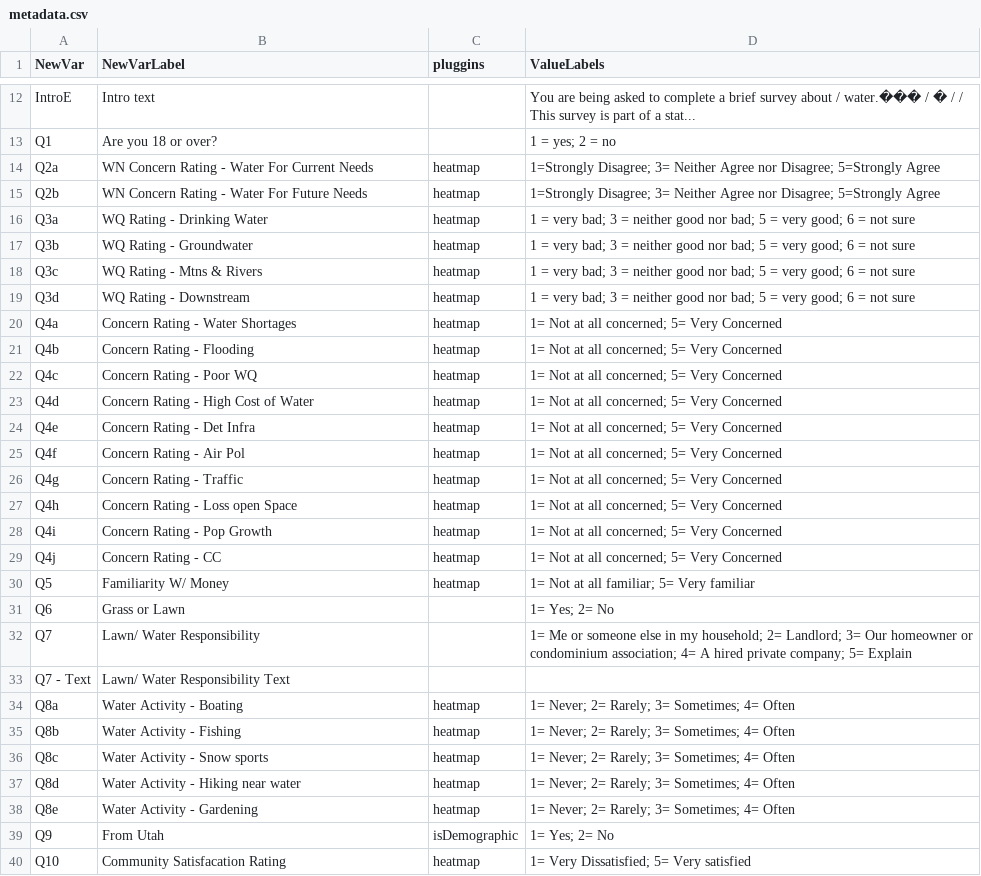
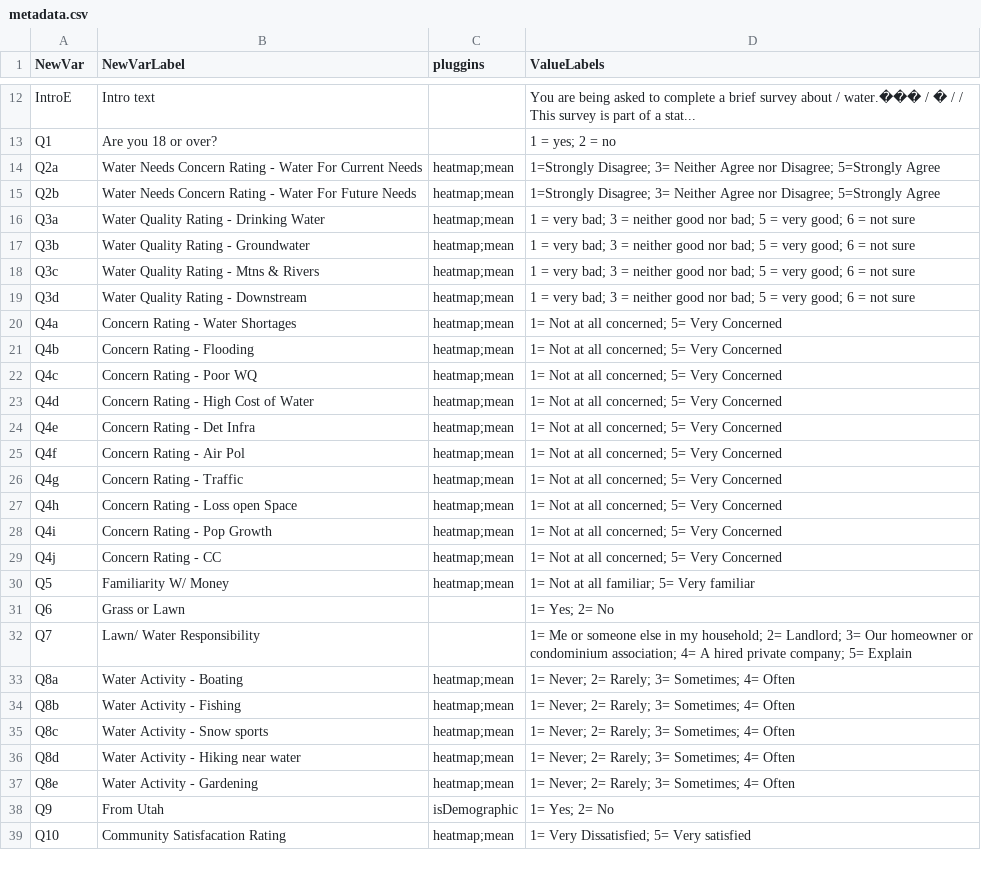
Before and after one commit to UCHIC/SurveyDataViewer, a CSV file: src/surveyinterface/surveyfiles/SUR2/metadata.csv, drawn as a sheet; only a part is shown, gaps mark what is left out; the diff covers the shown part only.

```diff
--- a/src/surveyinterface/surveyfiles/SUR2/metadata.csv
+++ b/src/surveyinterface/surveyfiles/SUR2/metadata.csv
@@ -13,28 +13,27 @@ IntroE,Intro text,,You are being asked to complete a brief survey about / water.
 Q1,Are you 18 or over? ,,1 = yes; 2 = no
-Q2a,WN Concern Rating - Water For Current Needs,heatmap,1=Strongly Disagree; 3= Neither Agree nor Disagree; 5=Strongly Agree
-Q2b,WN Concern Rating - Water For Future Needs,heatmap,1=Strongly Disagree; 3= Neither Agree nor Disagree; 5=Strongly Agree
-Q3a,WQ Rating - Drinking Water,heatmap,1 = very bad; 3 = neither good nor bad; 5 = very good; 6 = not sure
-Q3b,WQ Rating - Groundwater,heatmap,1 = very bad; 3 = neither good nor bad; 5 = very good; 6 = not sure
-Q3c,WQ Rating - Mtns & Rivers,heatmap,1 = very bad; 3 = neither good nor bad; 5 = very good; 6 = not sure
-Q3d,WQ Rating - Downstream,heatmap,1 = very bad; 3 = neither good nor bad; 5 = very good; 6 = not sure
-Q4a,Concern Rating - Water Shortages,heatmap,1= Not at all concerned; 5= Very Concerned
-Q4b,Concern Rating - Flooding,heatmap,1= Not at all concerned; 5= Very Concerned
-Q4c,Concern Rating - Poor WQ,heatmap,1= Not at all concerned; 5= Very Concerned
-Q4d,Concern Rating - High Cost of Water,heatmap,1= Not at all concerned; 5= Very Concerned
-Q4e,Concern Rating - Det Infra,heatmap,1= Not at all concerned; 5= Very Concerned
-Q4f,Concern Rating -  Air Pol,heatmap,1= Not at all concerned; 5= Very Concerned
-Q4g,Concern Rating - Traffic,heatmap,1= Not at all concerned; 5= Very Concerned
-Q4h,Concern Rating - Loss open Space,heatmap,1= Not at all concerned; 5= Very Concerned
-Q4i,Concern Rating -  Pop Growth,heatmap,1= Not at all concerned; 5= Very Concerned
-Q4j,Concern Rating - CC,heatmap,1= Not at all concerned; 5= Very Concerned
-Q5,Familiarity W/ Money,heatmap,1= Not at all familiar; 5= Very familiar
+Q2a,Water Needs Concern Rating - Water For Current Needs,heatmap;mean,1=Strongly Disagree; 3= Neither Agree nor Disagree; 5=Strongly Agree
+Q2b,Water Needs Concern Rating - Water For Future Needs,heatmap;mean,1=Strongly Disagree; 3= Neither Agree nor Disagree; 5=Strongly Agree
+Q3a,Water Quality Rating - Drinking Water,heatmap;mean,1 = very bad; 3 = neither good nor bad; 5 = very good; 6 = not sure
+Q3b,Water Quality Rating - Groundwater,heatmap;mean,1 = very bad; 3 = neither good nor bad; 5 = very good; 6 = not sure
+Q3c,Water Quality Rating - Mtns & Rivers,heatmap;mean,1 = very bad; 3 = neither good nor bad; 5 = very good; 6 = not sure
+Q3d,Water Quality Rating - Downstream,heatmap;mean,1 = very bad; 3 = neither good nor bad; 5 = very good; 6 = not sure
+Q4a,Concern Rating - Water Shortages,heatmap;mean,1= Not at all concerned; 5= Very Concerned
+Q4b,Concern Rating - Flooding,heatmap;mean,1= Not at all concerned; 5= Very Concerned
+Q4c,Concern Rating - Poor WQ,heatmap;mean,1= Not at all concerned; 5= Very Concerned
+Q4d,Concern Rating - High Cost of Water,heatmap;mean,1= Not at all concerned; 5= Very Concerned
+Q4e,Concern Rating - Det Infra,heatmap;mean,1= Not at all concerned; 5= Very Concerned
+Q4f,Concern Rating -  Air Pol,heatmap;mean,1= Not at all concerned; 5= Very Concerned
+Q4g,Concern Rating - Traffic,heatmap;mean,1= Not at all concerned; 5= Very Concerned
+Q4h,Concern Rating - Loss open Space,heatmap;mean,1= Not at all concerned; 5= Very Concerned
+Q4i,Concern Rating -  Pop Growth,heatmap;mean,1= Not at all concerned; 5= Very Concerned
+Q4j,Concern Rating - CC,heatmap;mean,1= Not at all concerned; 5= Very Concerned
+Q5,Familiarity W/ Money,heatmap;mean,1= Not at all familiar; 5= Very familiar
 Q6,Grass or Lawn,,1= Yes; 2= No
 Q7,Lawn/ Water Responsibility,,1= Me or someone else in my household; 2= Landlord; 3= Our homeowner or condominium association; 4= A hired private company; 5= Explain
-Q7 - Text,Lawn/ Water Responsibility Text ,,
-Q8a,Water Activity - Boating,heatmap,1= Never; 2= Rarely; 3= Sometimes; 4= Often
-Q8b,Water Activity - Fishing,heatmap,1= Never; 2= Rarely; 3= Sometimes; 4= Often
-Q8c,Water Activity - Snow sports,heatmap,1= Never; 2= Rarely; 3= Sometimes; 4= Often
-Q8d,Water Activity - Hiking near water,heatmap,1= Never; 2= Rarely; 3= Sometimes; 4= Often
-Q8e,Water Activity - Gardening,heatmap,1= Never; 2= Rarely; 3= Sometimes; 4= Often
+Q8a,Water Activity - Boating,heatmap;mean,1= Never; 2= Rarely; 3= Sometimes; 4= Often
+Q8b,Water Activity - Fishing,heatmap;mean,1= Never; 2= Rarely; 3= Sometimes; 4= Often
+Q8c,Water Activity - Snow sports,heatmap;mean,1= Never; 2= Rarely; 3= Sometimes; 4= Often
+Q8d,Water Activity - Hiking near water,heatmap;mean,1= Never; 2= Rarely; 3= Sometimes; 4= Often
+Q8e,Water Activity - Gardening,heatmap;mean,1= Never; 2= Rarely; 3= Sometimes; 4= Often
 Q9,From Utah,isDemographic,1= Yes; 2= No
-Q10,Community Satisfacation Rating,heatmap,1= Very Dissatisfied; 5= Very satisfied
+Q10,Community Satisfacation Rating,heatmap;mean,1= Very Dissatisfied; 5= Very satisfied
```
Also changed, not shown: 4 edited cells elsewhere in this file, src/surveyinterface/surveyfiles/SUR2/data.csv, 3 other files.
